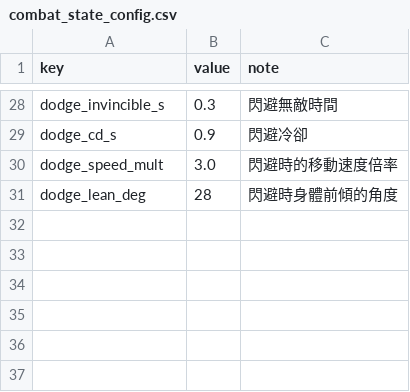
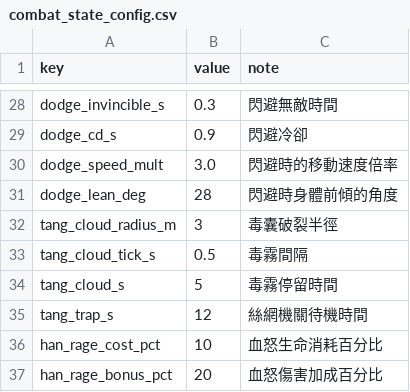
Before and after one commit to Benny021018/wuxia-rogue, a CSV file: data/combat_state_config.csv, drawn as a sheet; only a part is shown, gaps mark what is left out.

```diff
--- a/data/combat_state_config.csv
+++ b/data/combat_state_config.csv
@@ -31 +31,7 @@ dodge_speed_mult,3.0,閃避時的移動速度倍率
 dodge_lean_deg,28,閃避時身體前傾的角度
+tang_cloud_radius_m,3,毒囊破裂半徑
+tang_cloud_tick_s,0.5,毒霧間隔
+tang_cloud_s,5,毒霧停留時間
+tang_trap_s,12,絲網機關待機時間
+han_rage_cost_pct,10,血怒生命消耗百分比
+han_rage_bonus_pct,20,血怒傷害加成百分比
```
Also changed, not shown: data/characters.csv, data/move_hits.csv, 32 other files.
